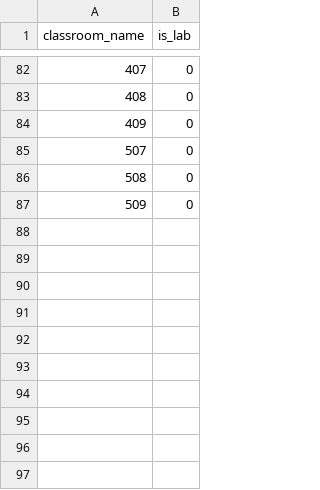
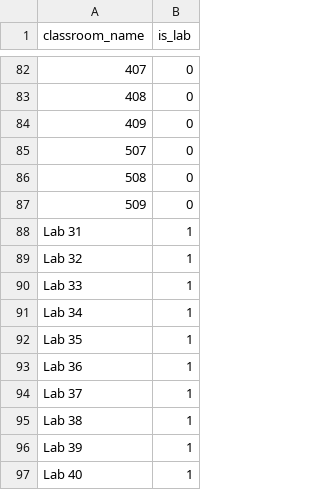
Before and after one commit to pranav-suri/timetable-manager-v2, a CSV file: SAMPLE_DATA/classroom.csv, drawn as a sheet; only a part is shown, gaps mark what is left out; the diff names each change by its address in the sheet, - before the commit and + after, or states it on an @@ line.

Commit message:
Added more classrrom data

```diff
--- a/SAMPLE_DATA/classroom.csv
+++ b/SAMPLE_DATA/classroom.csv
+row 88: Lab 31 | 1
+row 89: Lab 32 | 1
+row 90: Lab 33 | 1
+row 91: Lab 34 | 1
+row 92: Lab 35 | 1
+row 93: Lab 36 | 1
+row 94: Lab 37 | 1
+row 95: Lab 38 | 1
+row 96: Lab 39 | 1
+row 97: Lab 40 | 1
```
